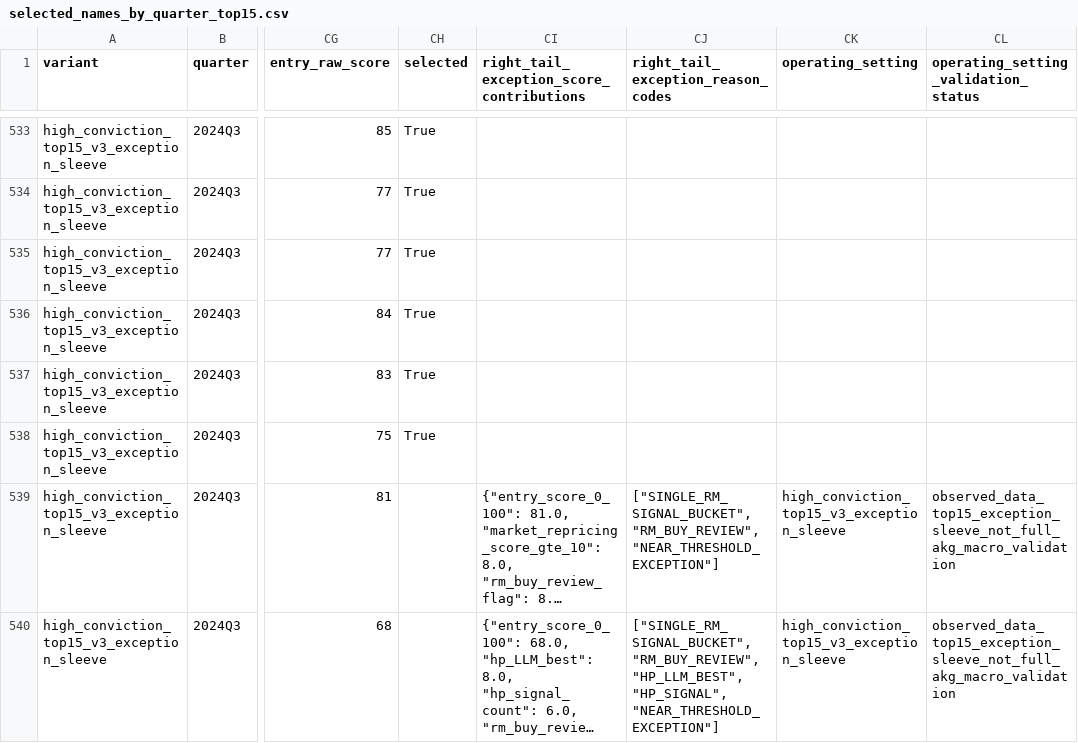
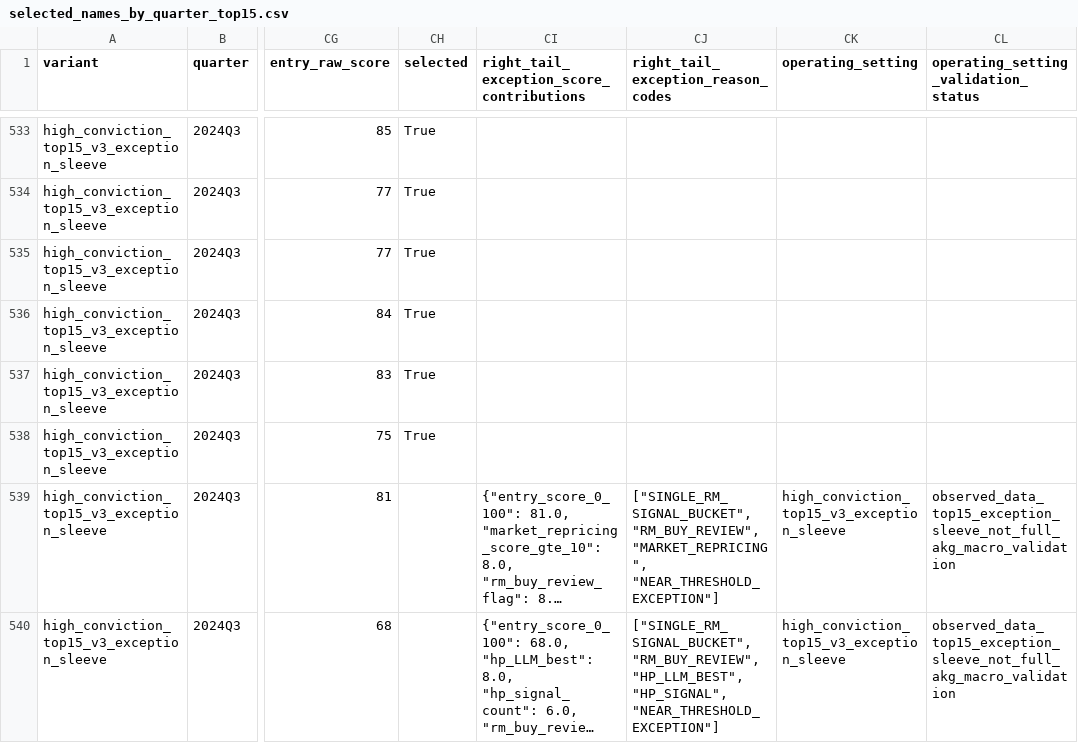
Before and after one commit to VPAeternus/Aeternus, a CSV file: outputs/fundamental_backtest/high_conviction_top15_exception_sleeve/selected_names_by_quarter_top15.csv, drawn as a sheet; only a part is shown, gaps mark what is left out; long unchanged cells end in …; the diff covers the shown part only; the diff names each change by its address in the sheet, - before the commit and + after, or states it on an @@ line.

```diff
--- a/outputs/fundamental_backtest/high_conviction_top15_exception_sleeve/selected_names_by_quarter_top15.csv
+++ b/outputs/fundamental_backtest/high_conviction_top15_exception_sleeve/selected_names_by_quarter_top15.csv
-CJ539: ["SINGLE_RM_SIGNAL_BUCKET", "RM_BUY_REVIEW", "NEAR_THRESHOLD_EXCEPTION"]
+CJ539: ["SINGLE_RM_SIGNAL_BUCKET", "RM_BUY_REVIEW", "MARKET_REPRICING", "NEAR_THRESHOLD_EXCEPTION"]
```
Also changed, not shown: 12 edited cells elsewhere in this file, outputs/fundamental_backtest/analysis_top15_exception/exception_sleeve_drivers.csv, outputs/fundamental_backtest/analysis_top15_exception/target_right_tail_capture.csv, 9 other files.
